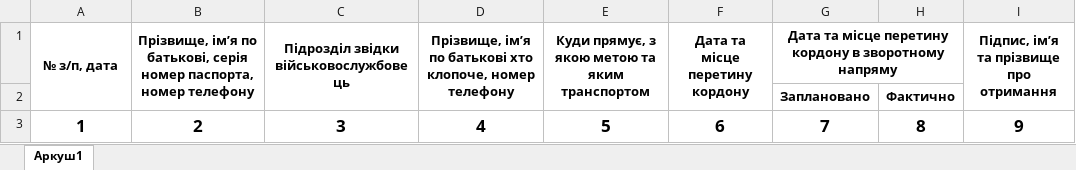
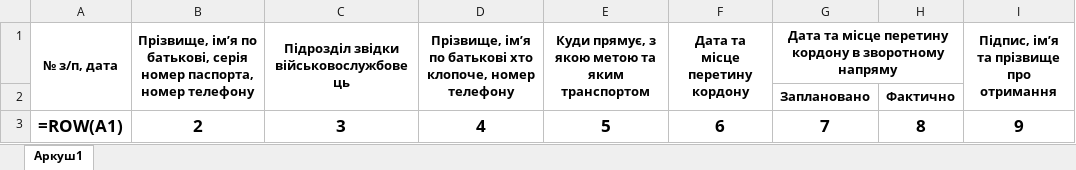
Before and after one commit to vtymkivHome/Military, an Excel workbook: doc/journal.xlsx, sheet Аркуш1, drawn as a sheet; values as stored, in another font and other column widths than the file's, no borders; formulas are shown in place of their values; the diff names each change by its address in the sheet, - before the commit and + after, or states it on an @@ line.

```diff
--- a/doc/journal.xlsx (sheet Аркуш1)
+++ b/doc/journal.xlsx (sheet Аркуш1)
-A3 (№ з/п, дата): 1
+A3 (№ з/п, дата): =ROW(A1)
```
Also changed, not shown: 4 other files.
